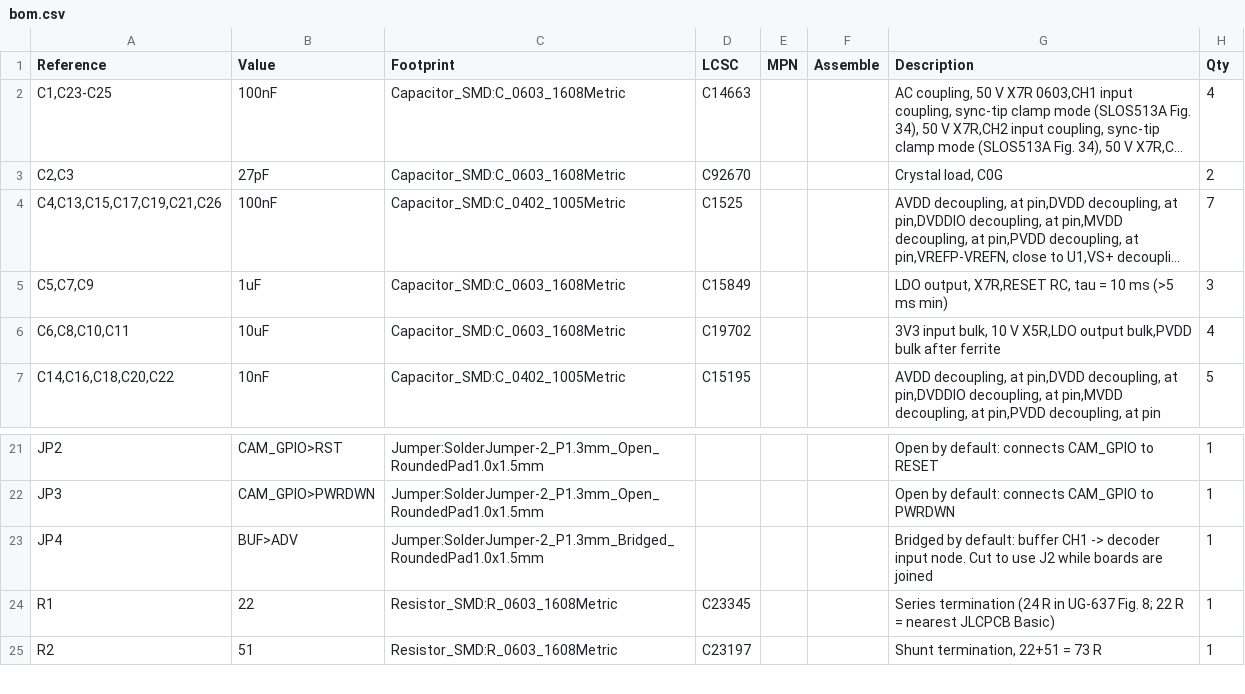
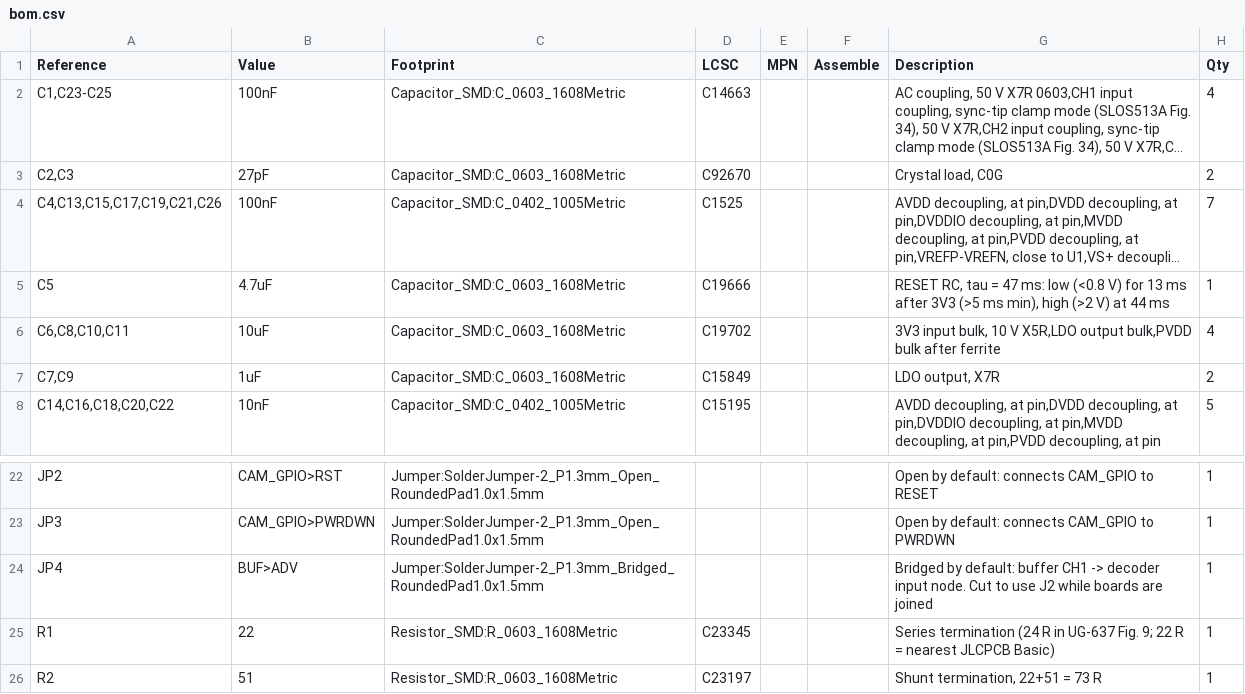
Before and after one commit to inestvan/adv, a CSV file: docs/bom.csv, drawn as a sheet; only a part is shown, gaps mark what is left out; long unchanged cells end in …; removed rows and columns are numbered as before the commit, all else as after; the diff names each change by its address in the sheet, - before the commit and + after, or states it on an @@ line.

```diff
--- a/docs/bom.csv
+++ b/docs/bom.csv
-row 5: C5,C7,C9 | 1uF | Capacitor_SMD:C_0603_1608Metric | C15849 |  |  | LDO output, X7R,RESET RC, tau = 10 ms (>5 ms min) | 3
+row 5: C5 | 4.7uF | Capacitor_SMD:C_0603_1608Metric | C19666 |  |  | RESET RC, tau = 47 ms: low (<0.8 V) for 13 ms after 3V3 (>5 ms min), high (>2 V) at 44 ms | 1
+row 7: C7,C9 | 1uF | Capacitor_SMD:C_0603_1608Metric | C15849 |  |  | LDO output, X7R | 2
-G25 (Description): …UG-637 Fig. 8; 22 R…
+G25 (Description): …UG-637 Fig. 9; 22 R…
```
Also changed, not shown: 18 other files.
